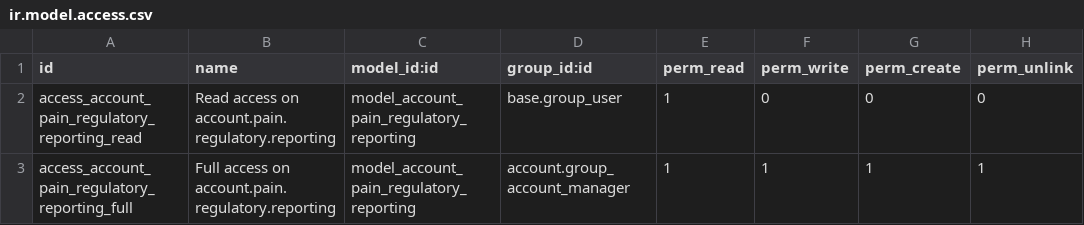
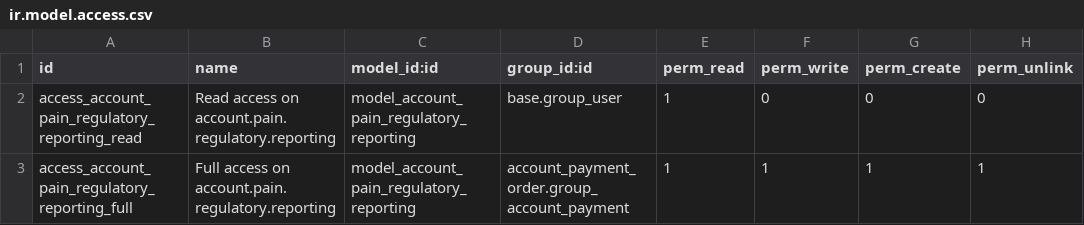
Before and after one commit to OCA/bank-payment, a CSV file: account_banking_pain_base/security/ir.model.access.csv, drawn as a sheet.

Commit message:
account_banking_pain_base: change group for full-access ACL for account.pain.regulatory.reporting

```diff
--- a/account_banking_pain_base/security/ir.model.access.csv
+++ b/account_banking_pain_base/security/ir.model.access.csv
@@ -2,2 +2,2 @@ id,name,model_id:id,group_id:id,perm_read,perm_write,perm_create,perm_unlink
 access_account_pain_regulatory_reporting_read,Read access on account.pain.regulatory.reporting,model_account_pain_regulatory_reporting,base.group_user,1,0,0,0
-access_account_pain_regulatory_reporting_full,Full access on account.pain.regulatory.reporting,model_account_pain_regulatory_reporting,account.group_account_manager,1,1,1,1
+access_account_pain_regulatory_reporting_full,Full access on account.pain.regulatory.reporting,model_account_pain_regulatory_reporting,account_payment_order.group_account_payment,1,1,1,1
```
